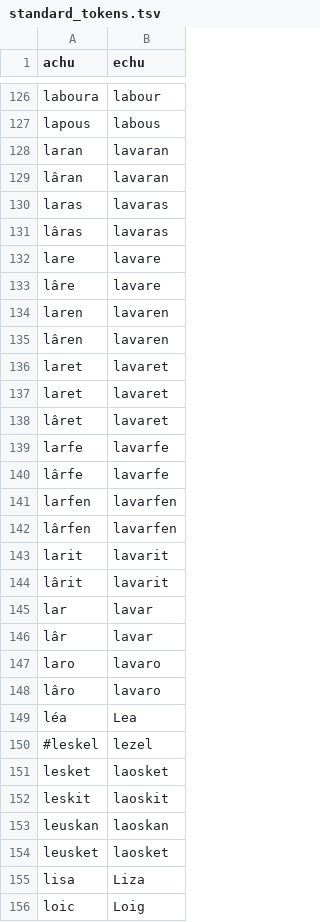
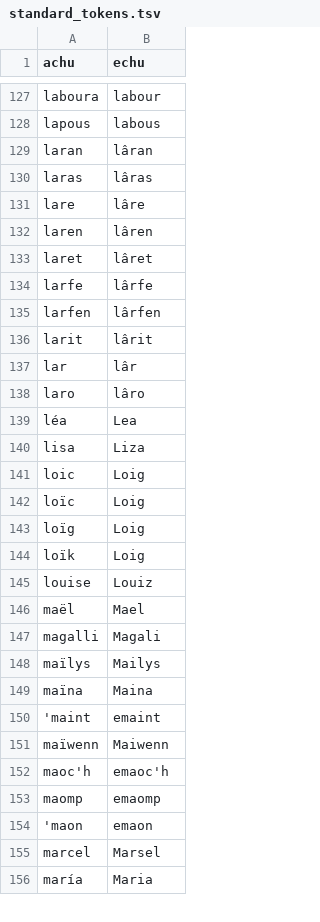
Before and after one commit to gweltou/ostilhou, a TSV file: ostilhou/dicts/standard_tokens.tsv, drawn as a sheet; only a part is shown, gaps mark what is left out; the shorter side is filled out with more unchanged rows; the diff covers the shown part only.

```diff
--- a/ostilhou/dicts/standard_tokens.tsv
+++ b/ostilhou/dicts/standard_tokens.tsv
@@ -127,29 +128,13 @@ laboura	labour
 lapous	labous
-laran	lavaran
-lâran	lavaran
-laras	lavaras
-lâras	lavaras
-lare	lavare
-lâre	lavare
-laren	lavaren
-lâren	lavaren
-laret	lavaret
-laret	lavaret
-lâret	lavaret
-larfe	lavarfe
-lârfe	lavarfe
-larfen	lavarfen
-lârfen	lavarfen
-larit	lavarit
-lârit	lavarit
-lar	lavar
-lâr	lavar
-laro	lavaro
-lâro	lavaro
+laran	lâran
+laras	lâras
+lare	lâre
+laren	lâren
+laret	lâret
+larfe	lârfe
+larfen	lârfen
+larit	lârit
+lar	lâr
+laro	lâro
 léa	Lea
-#leskel	lezel
-lesket	laosket
-leskit	laoskit
-leuskan	laoskan
-leusket	laosket
 lisa	Liza
```
Also changed, not shown: 1 added row and 15 removed rows elsewhere in this file, ostilhou/asr/lexicon_add.tsv, ostilhou/asr/lexicon_sub.tsv, 9 other files.
